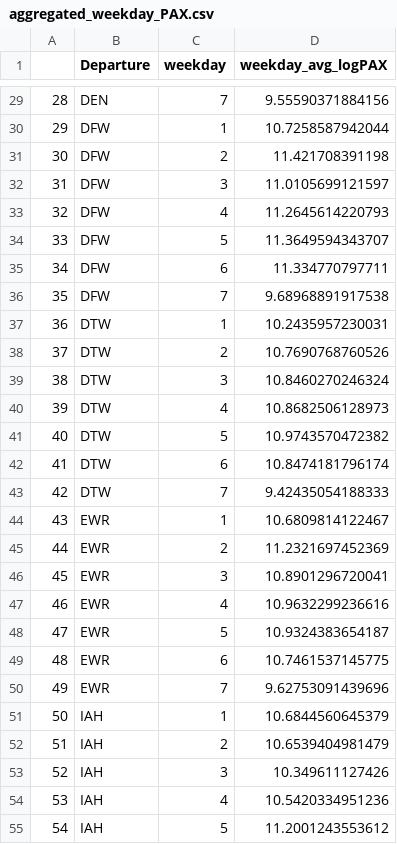
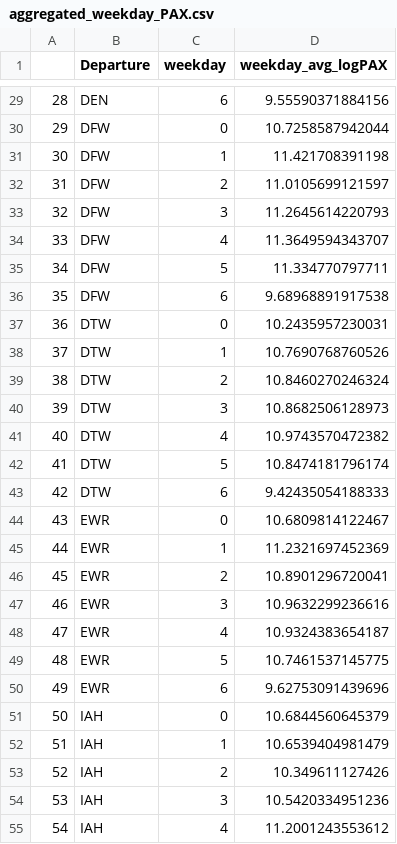
Before and after one commit to guillaume-le-fur/MAP536Data, a CSV file: aggregated_weekday_PAX.csv, drawn as a sheet; only a part is shown, gaps mark what is left out; the diff covers the shown part only.

```diff
--- a/aggregated_weekday_PAX.csv
+++ b/aggregated_weekday_PAX.csv
@@ -29,27 +29,27 @@
-28,DEN,7,9.55590371884156
-29,DFW,1,10.7258587942044
-30,DFW,2,11.421708391198
-31,DFW,3,11.0105699121597
-32,DFW,4,11.2645614220793
-33,DFW,5,11.3649594343707
-34,DFW,6,11.334770797711
-35,DFW,7,9.68968891917538
-36,DTW,1,10.2435957230031
-37,DTW,2,10.7690768760526
-38,DTW,3,10.8460270246324
-39,DTW,4,10.8682506128973
-40,DTW,5,10.9743570472382
-41,DTW,6,10.8474181796174
-42,DTW,7,9.42435054188333
-43,EWR,1,10.6809814122467
-44,EWR,2,11.2321697452369
-45,EWR,3,10.8901296720041
-46,EWR,4,10.9632299236616
-47,EWR,5,10.9324383654187
-48,EWR,6,10.7461537145775
-49,EWR,7,9.62753091439696
-50,IAH,1,10.6844560645379
-51,IAH,2,10.6539404981479
-52,IAH,3,10.349611127426
-53,IAH,4,10.5420334951236
-54,IAH,5,11.2001243553612
+28,DEN,6,9.55590371884156
+29,DFW,0,10.7258587942044
+30,DFW,1,11.421708391198
+31,DFW,2,11.0105699121597
+32,DFW,3,11.2645614220793
+33,DFW,4,11.3649594343707
+34,DFW,5,11.334770797711
+35,DFW,6,9.68968891917538
+36,DTW,0,10.2435957230031
+37,DTW,1,10.7690768760526
+38,DTW,2,10.8460270246324
+39,DTW,3,10.8682506128973
+40,DTW,4,10.9743570472382
+41,DTW,5,10.8474181796174
+42,DTW,6,9.42435054188333
+43,EWR,0,10.6809814122467
+44,EWR,1,11.2321697452369
+45,EWR,2,10.8901296720041
+46,EWR,3,10.9632299236616
+47,EWR,4,10.9324383654187
+48,EWR,5,10.7461537145775
+49,EWR,6,9.62753091439696
+50,IAH,0,10.6844560645379
+51,IAH,1,10.6539404981479
+52,IAH,2,10.349611127426
+53,IAH,3,10.5420334951236
+54,IAH,4,11.2001243553612
```
Also changed, not shown: 113 edited cells elsewhere in this file, 1 other file.
